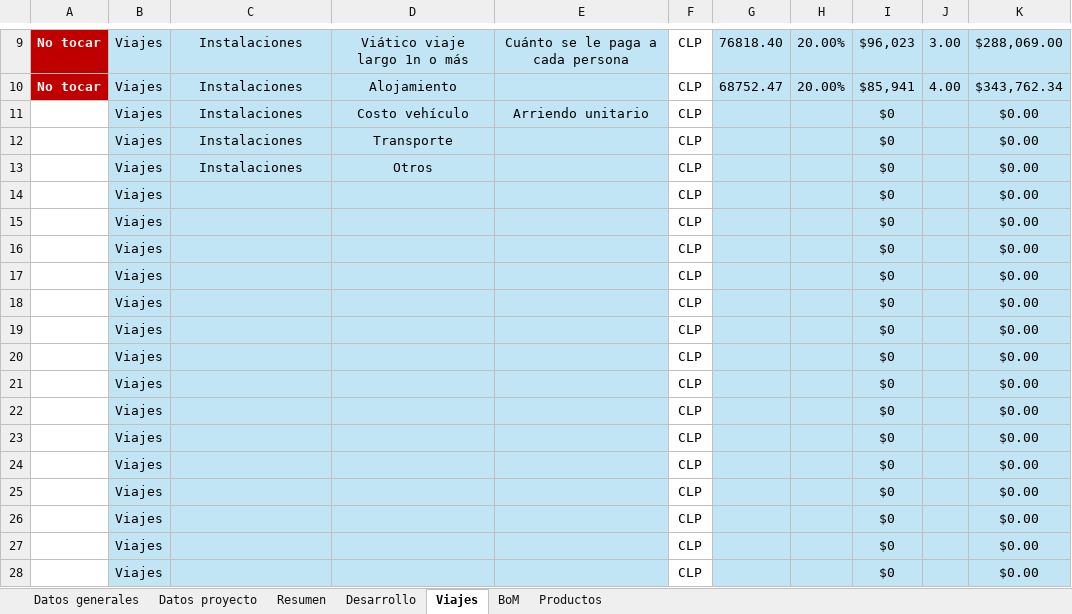
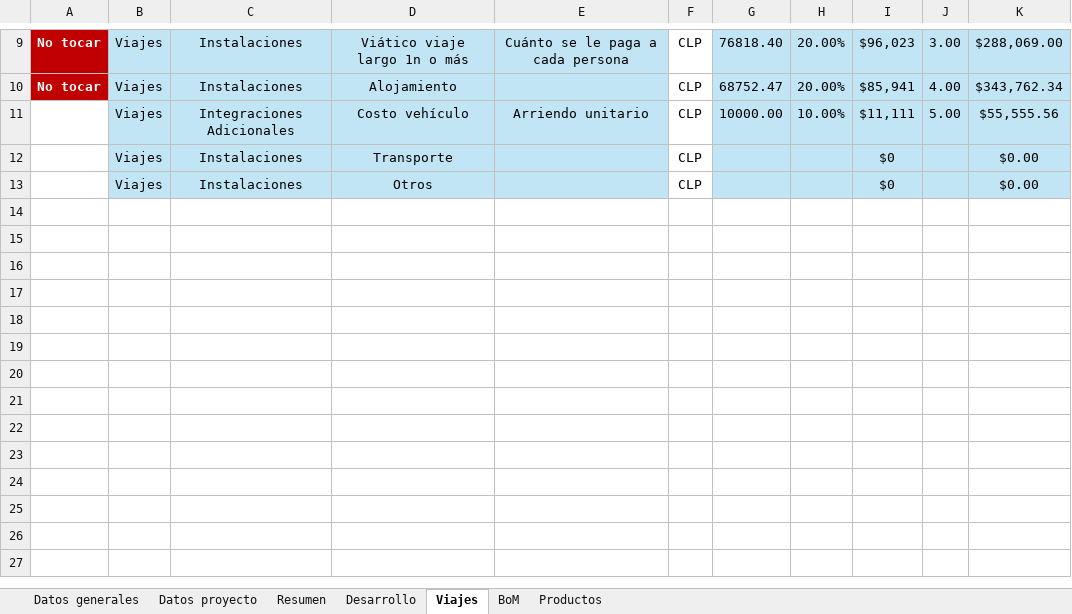
Before and after one commit to ignacioperezrjs/Quoting, an Excel workbook: Quoting file.xlsm, sheet Viajes, drawn as a sheet; only a part is shown, gaps mark what is left out; values as stored, in another font and other column widths than the file's, no borders; table styles not drawn; removed rows and columns are numbered as before the commit, all else as after; the diff names each change by its address in the sheet, - before the commit and + after, or states it on an @@ line.

```diff
--- a/Quoting file.xlsm (sheet Viajes)
+++ b/Quoting file.xlsm (sheet Viajes)
-row 11:  | Viajes | Instalaciones | Costo vehículo | Arriendo unitario | CLP |  |  | $0 |  | $0.00
+row 11:  | Viajes | Integraciones Adicionales | Costo vehículo | Arriendo unitario | CLP | 10000.00 | 10.00% | $11,111 | 5.00 | $55,555.56
-row 14:  | Viajes |  |  |  | CLP |  |  | $0 |  | $0.00
-row 15:  | Viajes |  |  |  | CLP |  |  | $0 |  | $0.00
-row 16:  | Viajes |  |  |  | CLP |  |  | $0 |  | $0.00
-row 17:  | Viajes |  |  |  | CLP |  |  | $0 |  | $0.00
-row 18:  | Viajes |  |  |  | CLP |  |  | $0 |  | $0.00
-row 19:  | Viajes |  |  |  | CLP |  |  | $0 |  | $0.00
-row 20:  | Viajes |  |  |  | CLP |  |  | $0 |  | $0.00
-row 21:  | Viajes |  |  |  | CLP |  |  | $0 |  | $0.00
-row 22:  | Viajes |  |  |  | CLP |  |  | $0 |  | $0.00
-row 23:  | Viajes |  |  |  | CLP |  |  | $0 |  | $0.00
-row 24:  | Viajes |  |  |  | CLP |  |  | $0 |  | $0.00
-row 25:  | Viajes |  |  |  | CLP |  |  | $0 |  | $0.00
-row 26:  | Viajes |  |  |  | CLP |  |  | $0 |  | $0.00
-row 27:  | Viajes |  |  |  | CLP |  |  | $0 |  | $0.00
-row 28:  | Viajes |  |  |  | CLP |  |  | $0 |  | $0.00
```
Also changed, not shown: sheet BoM, sheet Productos, sheet Desarrollo, sheet Resumen, sheet Datos proyecto, sheet Datos generales, formulas that keep their value, charts or pictures.
